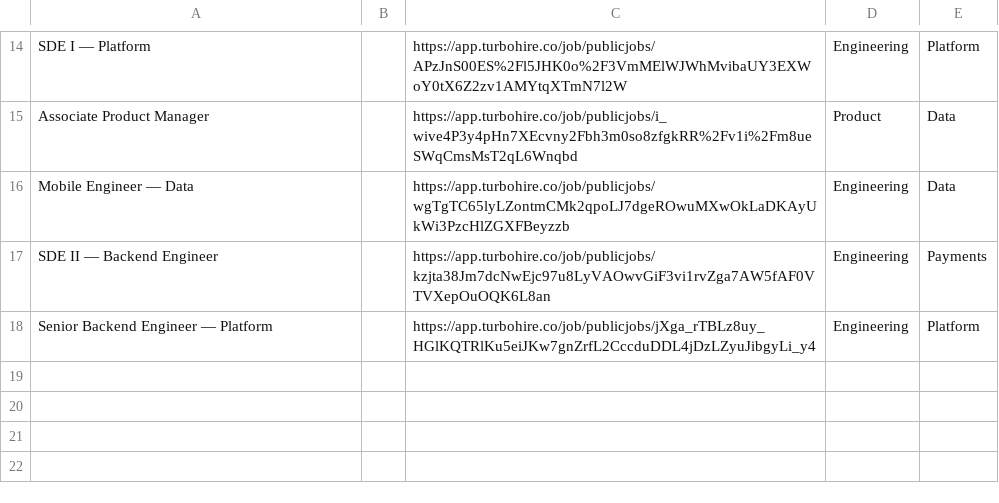
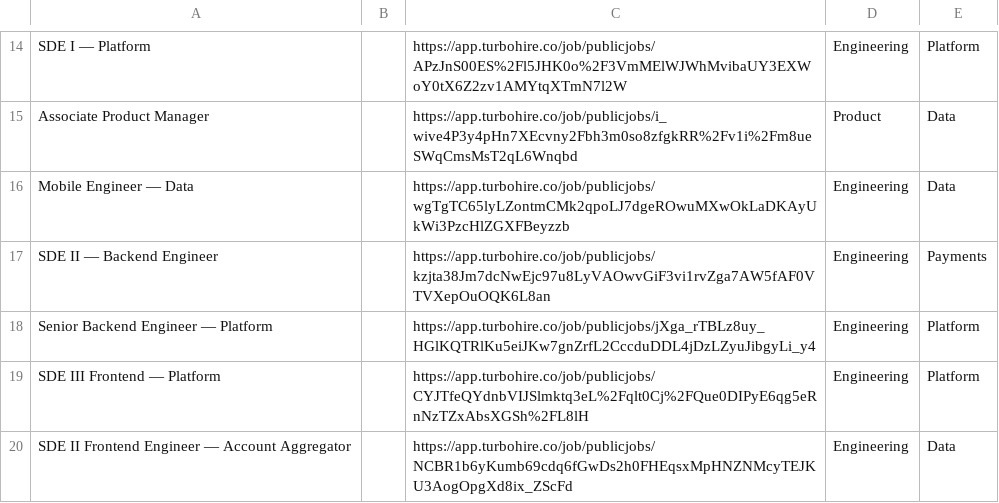
Before and after one commit to SetuHQ/website-content, a CSV file: careers/Setu Website - CurrentOpenings.csv, drawn as a sheet; only a part is shown, gaps mark what is left out; the diff names each change by its address in the sheet, - before the commit and + after, or states it on an @@ line.

Commit message:
Update job openings

```diff
--- a/careers/Setu Website - CurrentOpenings.csv
+++ b/careers/Setu Website - CurrentOpenings.csv
+row 19: SDE III Frontend — Platform |  | https://app.turbohire.co/job/publicjobs/CYJTfeQYdnbVIJSlmktq3eL%2Fqlt0Cj%2FQue0DIPyE6qg5eRnNzTZxAbsXGSh%2FL8lH | Engineering | Platform
+row 20: SDE II Frontend Engineer — Account Aggregator |  | https://app.turbohire.co/job/publicjobs/NCBR1b6yKumb69cdq6fGwDs2h0FHEqsxMpHNZNMcyTEJKU3AogOpgXd8ix_ZScFd | Engineering | Data
```
